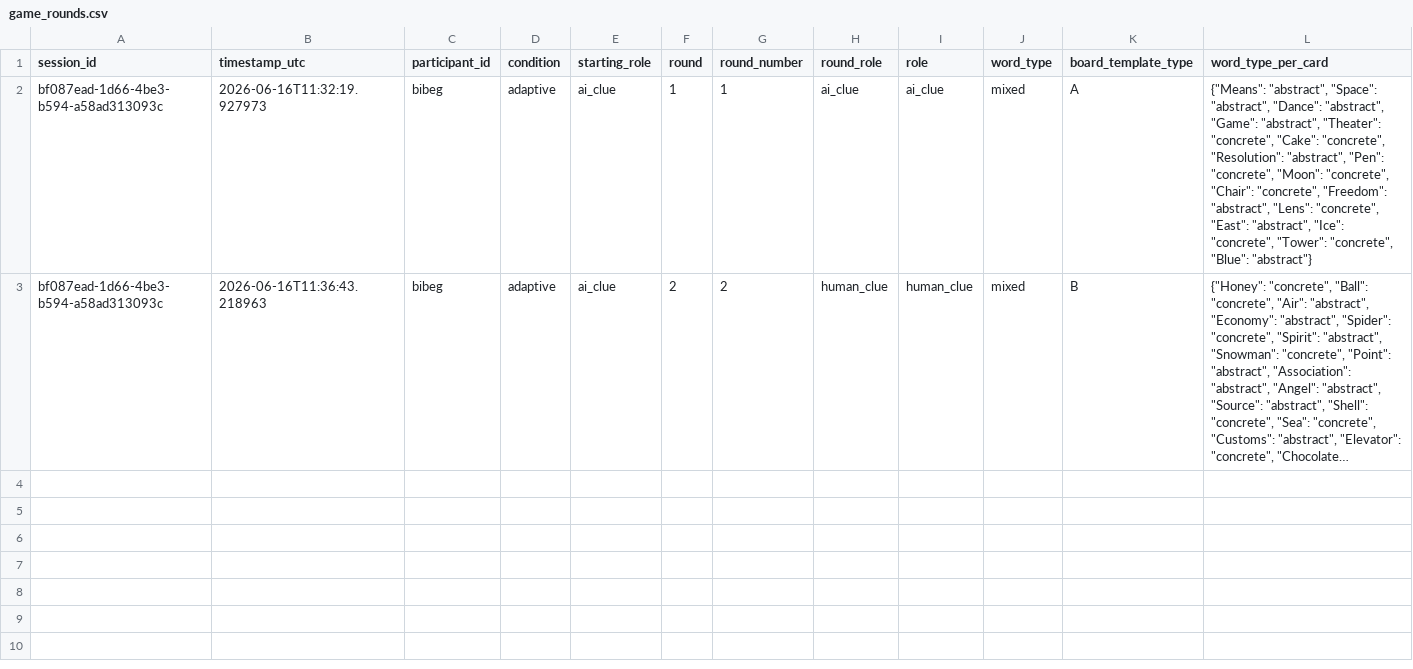
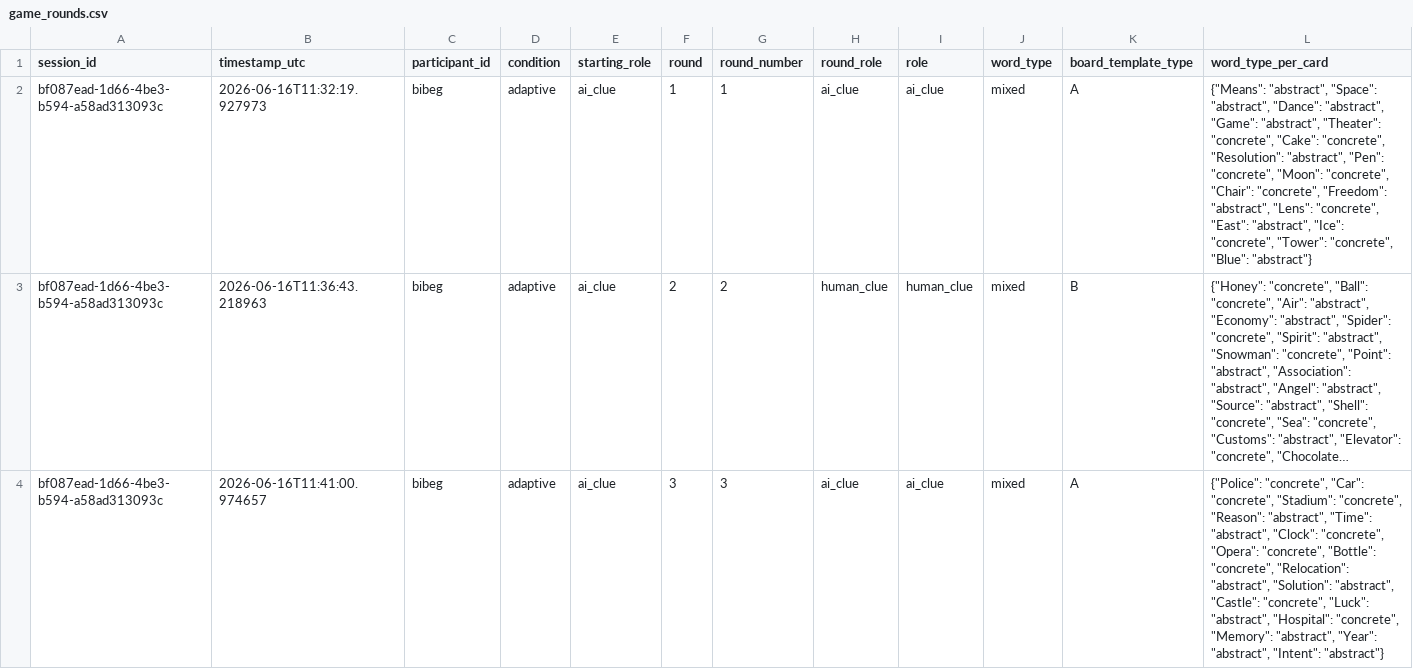
Before and after one commit to Shima1994/human-ai-game, a CSV file: data/game_rounds.csv, drawn as a sheet; only a part is shown; long unchanged cells end in …; rows hold the shown columns only; the diff names each change by its address in the sheet, - before the commit and + after, or states it on an @@ line.

Commit message:
Append word game round data

```diff
--- a/data/game_rounds.csv
+++ b/data/game_rounds.csv
+row 4: bf087ead-1d66-4be3-b594-a58ad313093c | 2026-06-16T11:41:00.974657 | bibeg | adaptive | ai_clue | 3 | 3 | ai_clue | ai_clue | mixed | A | {"Police": "concrete", "Car": "concrete", "Stadium": "concrete", "Reason": "abstract", "Time": "abstract", "Clock": "concrete", "Opera": "concrete", "Bottle": "concrete", "Relocation": "abstract", "Solution": "abstract", "Castle": "concrete", "Luck": "abstract", "Hospital": "concrete", "Memory": "abstract", "Year": "abstract", "Intent": "abstract"}
```
